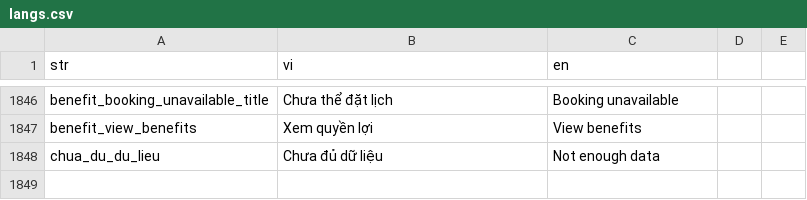
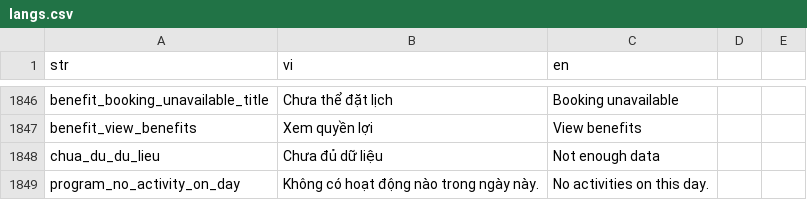
Before and after one commit to diab-machine-2/diab-flutter-mobile, a CSV file: lib/res/translations/langs.csv, drawn as a sheet; only a part is shown, gaps mark what is left out.

```diff
--- a/lib/res/translations/langs.csv
+++ b/lib/res/translations/langs.csv
@@ -1850 +1850,2 @@ benefit_view_benefits,Xem quyền lợi,View benefits,
 chua_du_du_lieu,Chưa đủ dữ liệu,Not enough data,
+program_no_activity_on_day,Không có hoạt động nào trong ngày này.,No activities on this day.,
```
Also changed, not shown: 5 other files.
